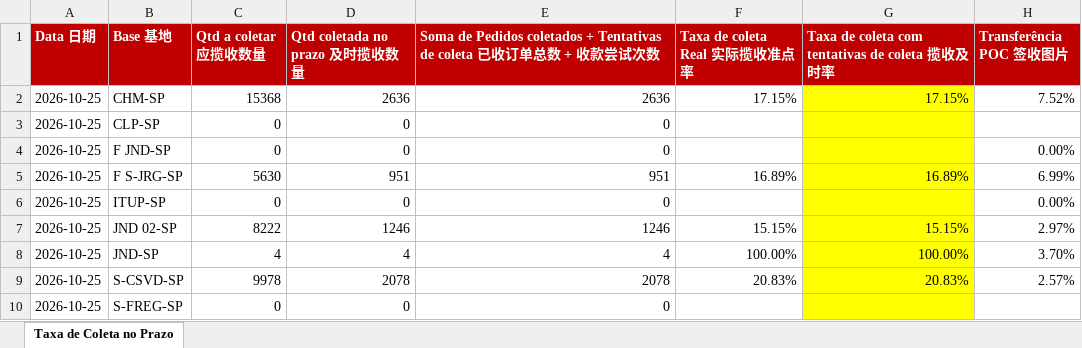
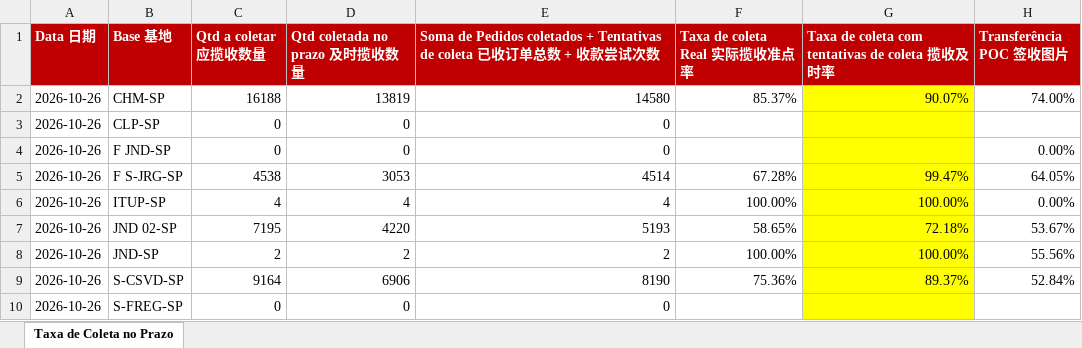
Before and after one commit to guiisilva18-cpu/automacao-pickup-dropoff, an Excel workbook: output/PICKUP_diario.xlsx, sheet Taxa de Coleta no Prazo, drawn as a sheet; values as stored, in another font and other column widths than the file's, no borders; the diff names each change by its address in the sheet, - before the commit and + after, or states it on an @@ line.

```diff
--- a/output/PICKUP_diario.xlsx (sheet Taxa de Coleta no Prazo)
+++ b/output/PICKUP_diario.xlsx (sheet Taxa de Coleta no Prazo)
-A2:A10 (Data 日期): 2026-10-25
+A2:A10 (Data 日期): 2026-10-26
-C2 (Qtd a coletar 应揽收数量): 15368
+C2 (Qtd a coletar 应揽收数量): 16188
-D2 (Qtd coletada no prazo 及时揽收数量): 2636
+D2 (Qtd coletada no prazo 及时揽收数量): 13819
-E2: 2636
+E2: 14580
-F2 (Taxa de coleta Real 实际揽收准点率): 17.15%
+F2 (Taxa de coleta Real 实际揽收准点率): 85.37%
-G2: 17.15%
+G2: 90.07%
-H2 (Transferência POC 签收图片): 7.52%
+H2 (Transferência POC 签收图片): 74.00%
-C5 (Qtd a coletar 应揽收数量): 5630
+C5 (Qtd a coletar 应揽收数量): 4538
-D5 (Qtd coletada no prazo 及时揽收数量): 951
+D5 (Qtd coletada no prazo 及时揽收数量): 3053
-E5: 951
+E5: 4514
-F5 (Taxa de coleta Real 实际揽收准点率): 16.89%
+F5 (Taxa de coleta Real 实际揽收准点率): 67.28%
-G5: 16.89%
+G5: 99.47%
-H5 (Transferência POC 签收图片): 6.99%
+H5 (Transferência POC 签收图片): 64.05%
-C6 (Qtd a coletar 应揽收数量): 0
+C6 (Qtd a coletar 应揽收数量): 4
-D6 (Qtd coletada no prazo 及时揽收数量): 0
+D6 (Qtd coletada no prazo 及时揽收数量): 4
-E6: 0
+E6: 4
-F6 (Taxa de coleta Real 实际揽收准点率): (empty)
+F6 (Taxa de coleta Real 实际揽收准点率): 100.00%
-G6: (empty)
+G6: 100.00%
-C7 (Qtd a coletar 应揽收数量): 8222
+C7 (Qtd a coletar 应揽收数量): 7195
-D7 (Qtd coletada no prazo 及时揽收数量): 1246
+D7 (Qtd coletada no prazo 及时揽收数量): 4220
-E7: 1246
+E7: 5193
-F7 (Taxa de coleta Real 实际揽收准点率): 15.15%
+F7 (Taxa de coleta Real 实际揽收准点率): 58.65%
-G7: 15.15%
+G7: 72.18%
-H7 (Transferência POC 签收图片): 2.97%
+H7 (Transferência POC 签收图片): 53.67%
-C8 (Qtd a coletar 应揽收数量): 4
+C8 (Qtd a coletar 应揽收数量): 2
-D8 (Qtd coletada no prazo 及时揽收数量): 4
+D8 (Qtd coletada no prazo 及时揽收数量): 2
-E8: 4
+E8: 2
-H8 (Transferência POC 签收图片): 3.70%
+H8 (Transferência POC 签收图片): 55.56%
-C9 (Qtd a coletar 应揽收数量): 9978
+C9 (Qtd a coletar 应揽收数量): 9164
-D9 (Qtd coletada no prazo 及时揽收数量): 2078
+D9 (Qtd coletada no prazo 及时揽收数量): 6906
-E9: 2078
+E9: 8190
-F9 (Taxa de coleta Real 实际揽收准点率): 20.83%
+F9 (Taxa de coleta Real 实际揽收准点率): 75.36%
-G9: 20.83%
+G9: 89.37%
-H9 (Transferência POC 签收图片): 2.57%
+H9 (Transferência POC 签收图片): 52.84%
```
Also changed, not shown: output/PICKUP_painel_mensal.xlsx, 1 other file.
